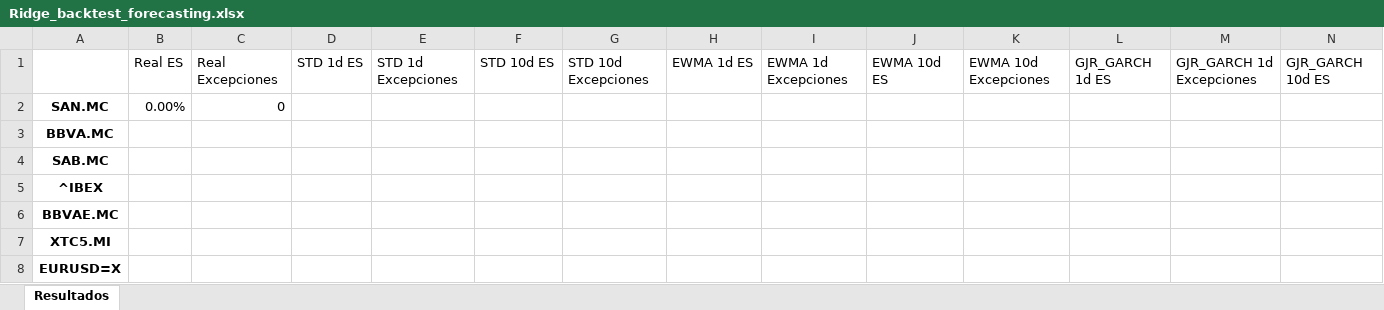
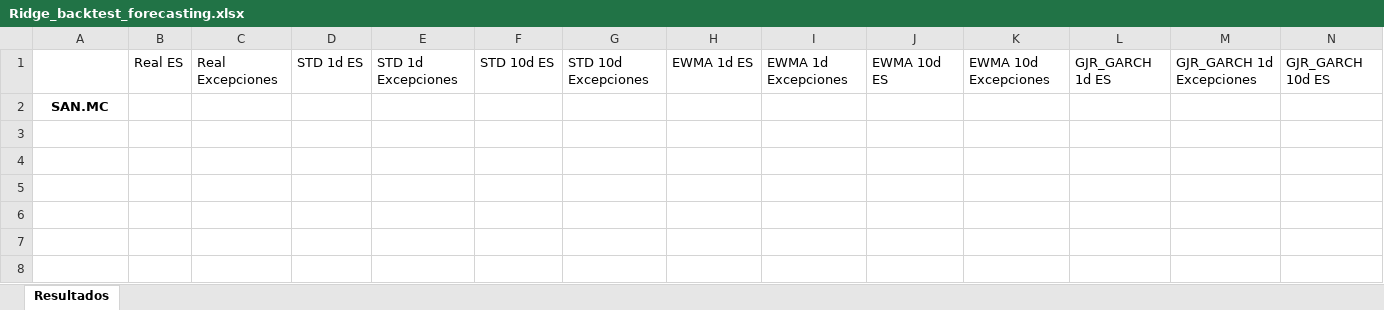
Before and after one commit to Chirl89/backtesting, an Excel workbook: output/Ridge_backtest_forecasting.xlsx, sheet Resultados, drawn as a sheet; only a part is shown; values as stored, in another font and other column widths than the file's, no borders; removed rows and columns are numbered as before the commit, all else as after; rows hold the shown columns only; the diff names each change by its address in the sheet, - before the commit and + after, or states it on an @@ line.

```diff
--- a/output/Ridge_backtest_forecasting.xlsx (sheet Resultados)
+++ b/output/Ridge_backtest_forecasting.xlsx (sheet Resultados)
-row 2: SAN.MC | 0.00% | 0
-A2: BBVA.MC
+A2: SAN.MC
-row 4: SAB.MC
-row 5: ^IBEX
-row 6: BBVAE.MC
-row 7: XTC5.MI
-row 8: EURUSD=X
```
Also changed, not shown: output/vol_forecasting_ridge.xlsx, 13 other files.
